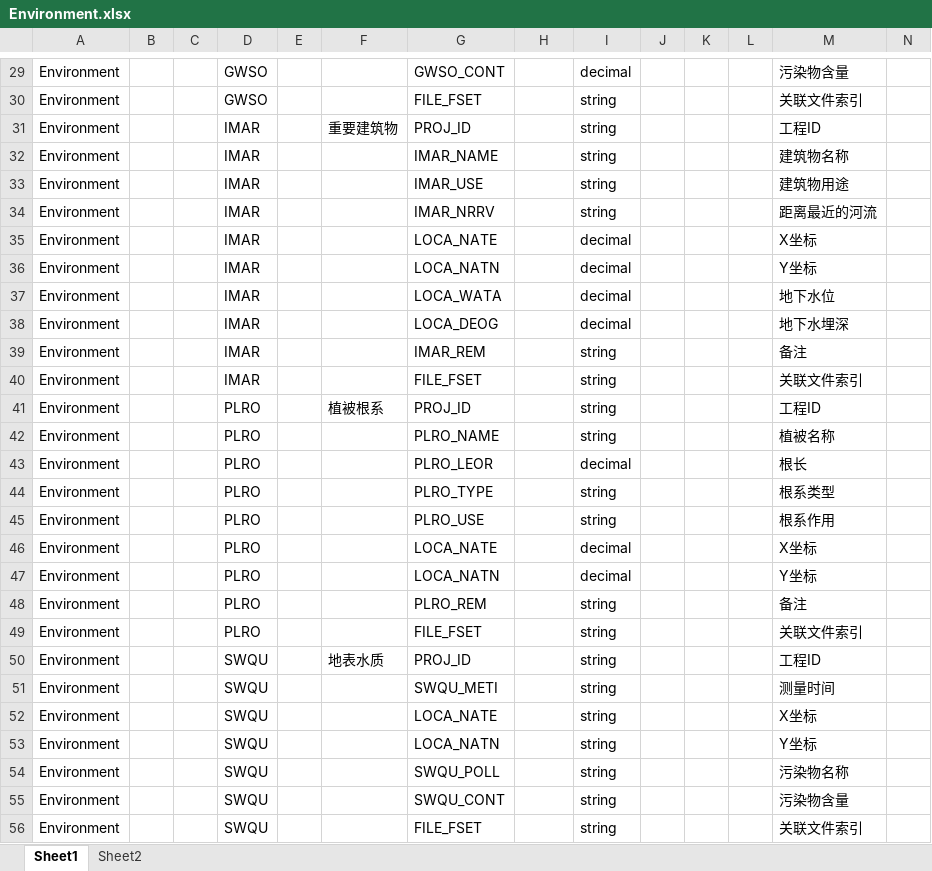
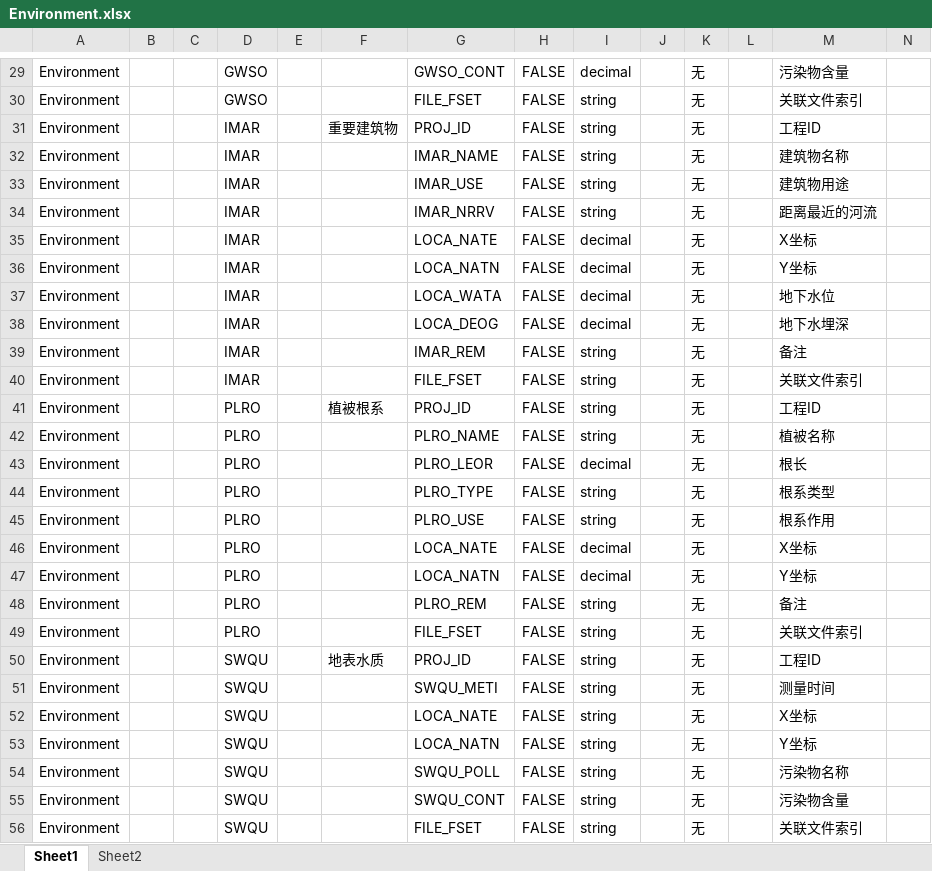
Before and after one commit to LingJiaxin/iS3DataManager, an Excel workbook: iS3_DataManager/iS3_DataManager/Standard/Environment.xlsx, sheet Sheet1, drawn as a sheet; only a part is shown, gaps mark what is left out; values as stored, in another font and other column widths than the file's, no borders; the diff covers the shown part only; the diff names each change by its address in the sheet, - before the commit and + after, or states it on an @@ line.

```diff
--- a/iS3_DataManager/iS3_DataManager/Standard/Environment.xlsx (sheet Sheet1)
+++ b/iS3_DataManager/iS3_DataManager/Standard/Environment.xlsx (sheet Sheet1)
-H29:H56: (empty)
+H29:H56: FALSE
-K29:K56: (empty)
+K29:K56: 无
```
Also changed, not shown: 143 edited cells elsewhere in this sheet, iS3_DataManager/iS3_DataManager/Standard/Structure.xlsx, 4 other files.
